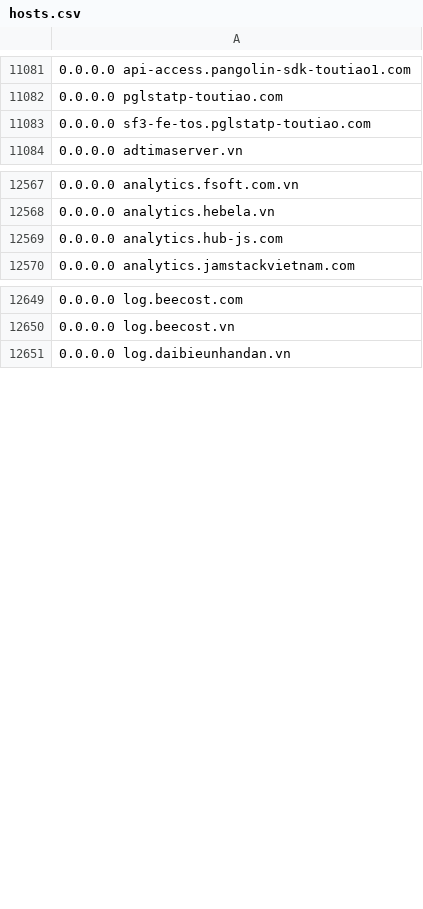
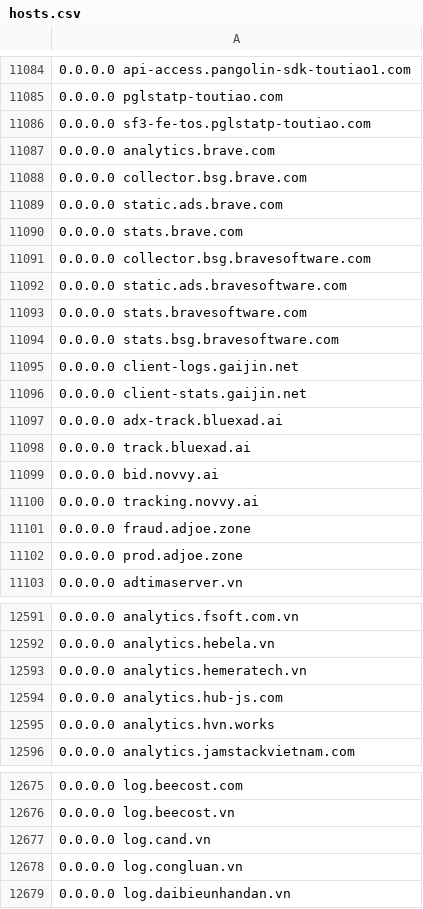
Before and after one commit to Hichiro/itn, a CSV file: hosts.csv, drawn as a sheet; only a part is shown, gaps mark what is left out; the diff covers the shown part only.

```diff
--- a/hosts.csv
+++ b/hosts.csv
@@ -11083,2 +11086,18 @@
 0.0.0.0 sf3-fe-tos.pglstatp-toutiao.com
+0.0.0.0 analytics.brave.com
+0.0.0.0 collector.bsg.brave.com
+0.0.0.0 static.ads.brave.com
+0.0.0.0 stats.brave.com
+0.0.0.0 collector.bsg.bravesoftware.com
+0.0.0.0 static.ads.bravesoftware.com
+0.0.0.0 stats.bravesoftware.com
+0.0.0.0 stats.bsg.bravesoftware.com
+0.0.0.0 client-logs.gaijin.net
+0.0.0.0 client-stats.gaijin.net
+0.0.0.0 adx-track.bluexad.ai
+0.0.0.0 track.bluexad.ai
+0.0.0.0 bid.novvy.ai
+0.0.0.0 tracking.novvy.ai
+0.0.0.0 fraud.adjoe.zone
+0.0.0.0 prod.adjoe.zone
 0.0.0.0 adtimaserver.vn
@@ -12568,3 +12592,5 @@
 0.0.0.0 analytics.hebela.vn
+0.0.0.0 analytics.hemeratech.vn
 0.0.0.0 analytics.hub-js.com
+0.0.0.0 analytics.hvn.works
 0.0.0.0 analytics.jamstackvietnam.com
@@ -12650,2 +12676,4 @@
 0.0.0.0 log.beecost.vn
+0.0.0.0 log.cand.vn
+0.0.0.0 log.congluan.vn
 0.0.0.0 log.daibieunhandan.vn
```
Also changed, not shown: 25 added rows, 2 moved rows and 1 edited cell elsewhere in this file.
